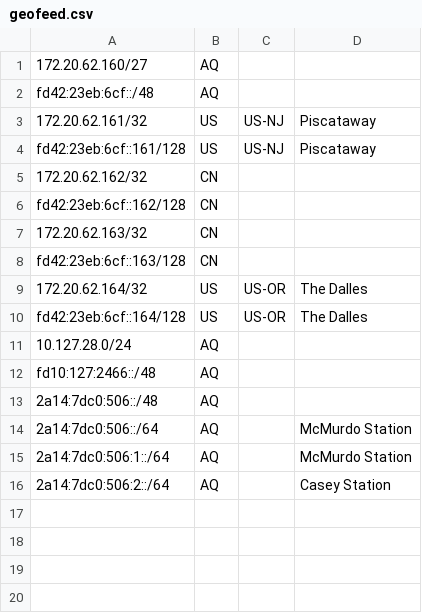
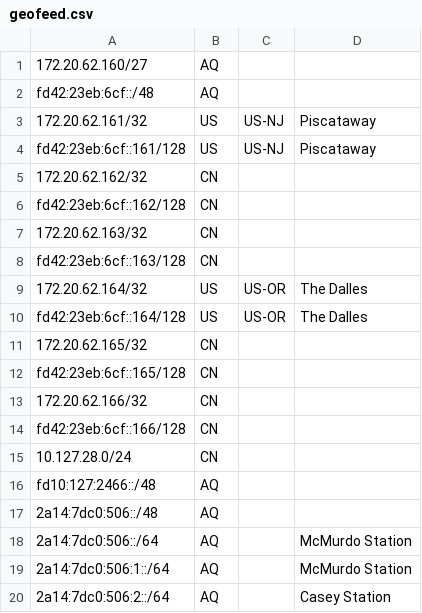
Before and after one commit to SessionHu/dn42-homepage, a CSV file: html/geofeed.csv, drawn as a sheet; addresses are those after the commit; the diff names each change by its address in the sheet, - before the commit and + after, or states it on an @@ line.

```diff
--- a/html/geofeed.csv
+++ b/html/geofeed.csv
+row 11: 172.20.62.165/32 | CN
+row 12: fd42:23eb:6cf::165/128 | CN
+row 13: 172.20.62.166/32 | CN
+row 14: fd42:23eb:6cf::166/128 | CN
-B15: AQ
+B15: CN
```
Also changed, not shown: 1 other file.
